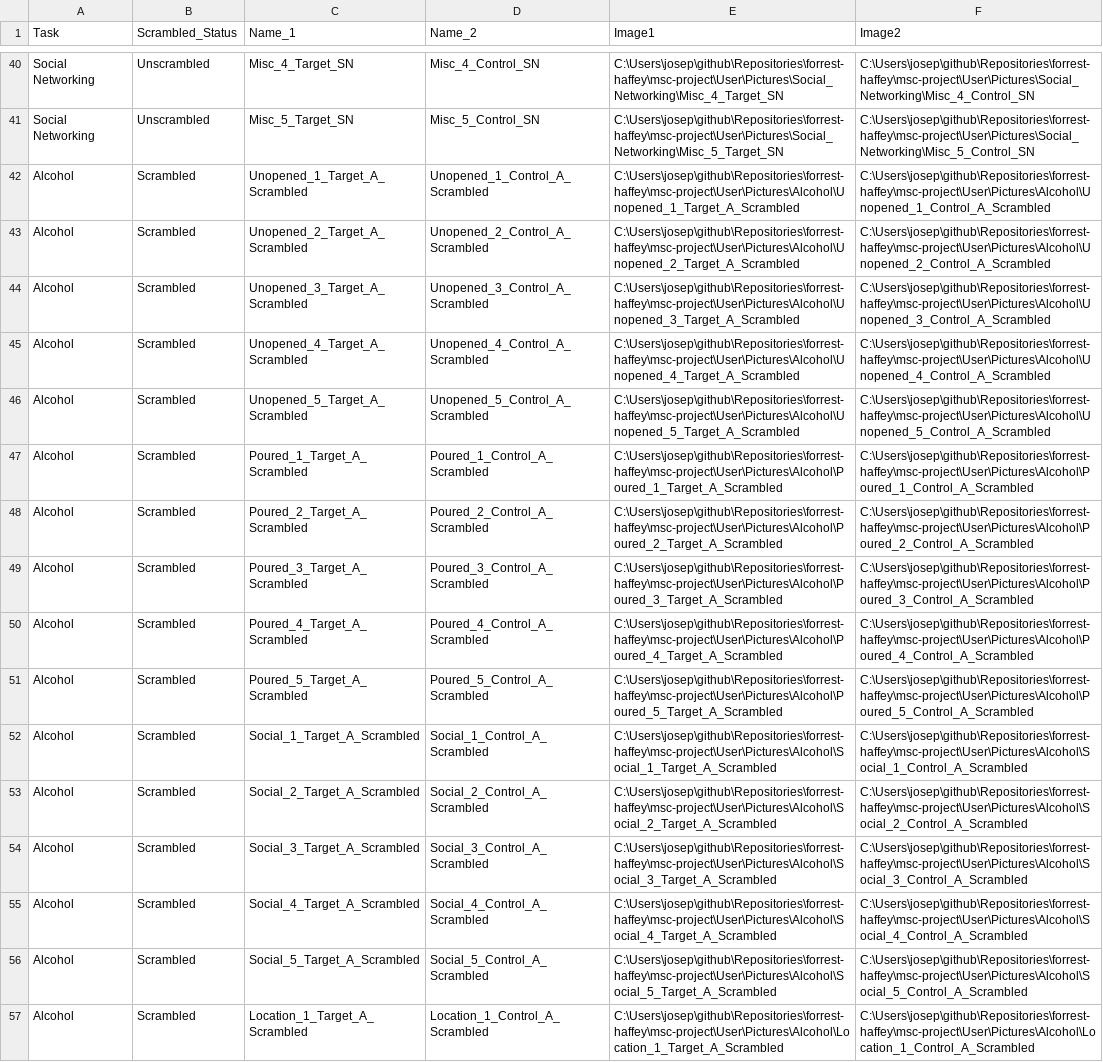
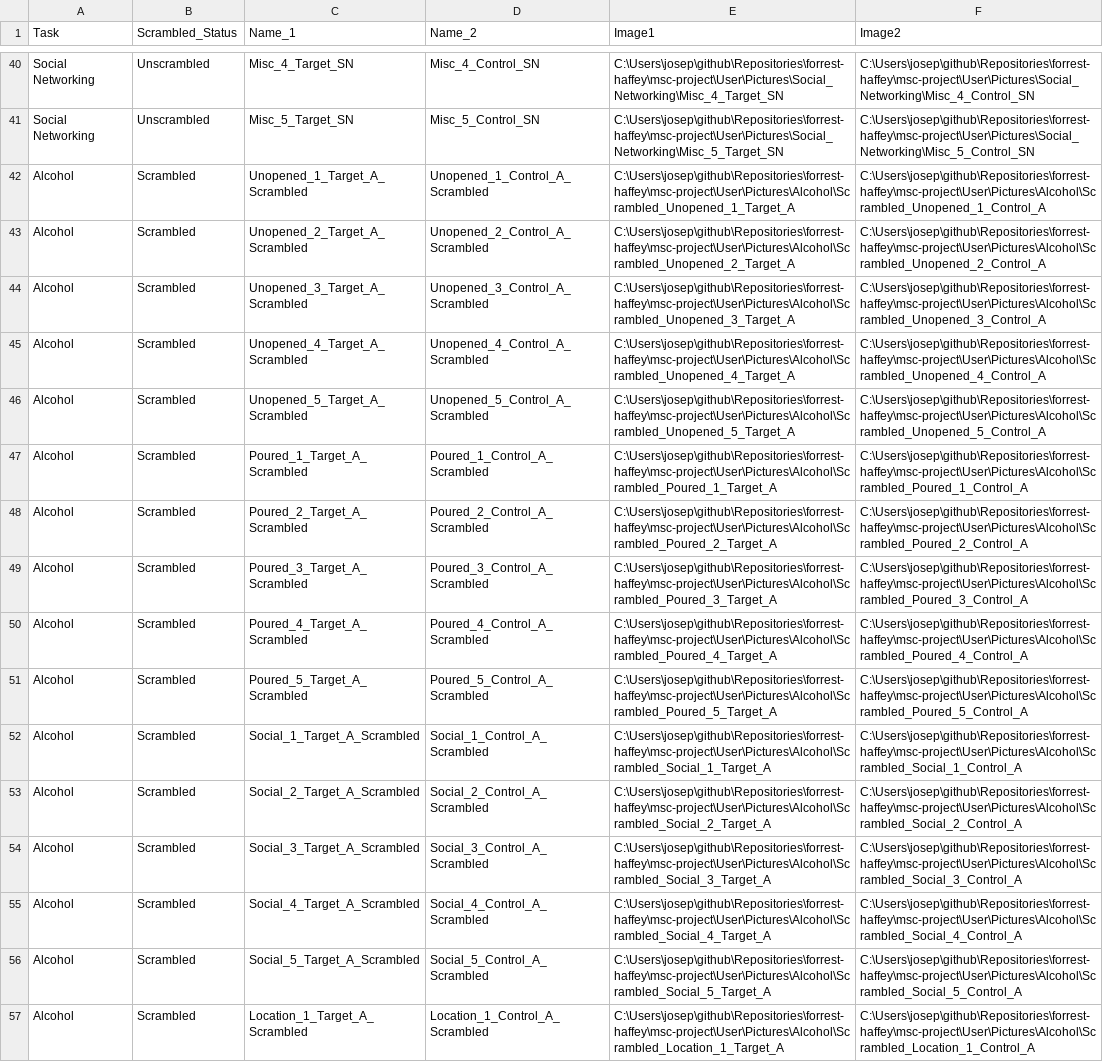
Before and after one commit to jmcrscollab/msc-project, a CSV file: User/Projects/gaze_1/gaze_pairs_a_sn.csv, drawn as a sheet; only a part is shown, gaps mark what is left out; the diff covers the shown part only; the diff names each change by its address in the sheet, - before the commit and + after, or states it on an @@ line.

Commit message:
added image trials

```diff
--- a/User/Projects/gaze_1/gaze_pairs_a_sn.csv
+++ b/User/Projects/gaze_1/gaze_pairs_a_sn.csv
-E42 (Image1): C:\Users\josep\github\Repositories\forrest-haffey\msc-project\User\Pictures\Alcohol\Unopened_1_Target_A_Scrambled
+E42 (Image1): C:\Users\josep\github\Repositories\forrest-haffey\msc-project\User\Pictures\Alcohol\Scrambled_Unopened_1_Target_A
-F42 (Image2): C:\Users\josep\github\Repositories\forrest-haffey\msc-project\User\Pictures\Alcohol\Unopened_1_Control_A_Scrambled
+F42 (Image2): C:\Users\josep\github\Repositories\forrest-haffey\msc-project\User\Pictures\Alcohol\Scrambled_Unopened_1_Control_A
-E43 (Image1): C:\Users\josep\github\Repositories\forrest-haffey\msc-project\User\Pictures\Alcohol\Unopened_2_Target_A_Scrambled
+E43 (Image1): C:\Users\josep\github\Repositories\forrest-haffey\msc-project\User\Pictures\Alcohol\Scrambled_Unopened_2_Target_A
-F43 (Image2): C:\Users\josep\github\Repositories\forrest-haffey\msc-project\User\Pictures\Alcohol\Unopened_2_Control_A_Scrambled
+F43 (Image2): C:\Users\josep\github\Repositories\forrest-haffey\msc-project\User\Pictures\Alcohol\Scrambled_Unopened_2_Control_A
-E44 (Image1): C:\Users\josep\github\Repositories\forrest-haffey\msc-project\User\Pictures\Alcohol\Unopened_3_Target_A_Scrambled
+E44 (Image1): C:\Users\josep\github\Repositories\forrest-haffey\msc-project\User\Pictures\Alcohol\Scrambled_Unopened_3_Target_A
-F44 (Image2): C:\Users\josep\github\Repositories\forrest-haffey\msc-project\User\Pictures\Alcohol\Unopened_3_Control_A_Scrambled
+F44 (Image2): C:\Users\josep\github\Repositories\forrest-haffey\msc-project\User\Pictures\Alcohol\Scrambled_Unopened_3_Control_A
-E45 (Image1): C:\Users\josep\github\Repositories\forrest-haffey\msc-project\User\Pictures\Alcohol\Unopened_4_Target_A_Scrambled
+E45 (Image1): C:\Users\josep\github\Repositories\forrest-haffey\msc-project\User\Pictures\Alcohol\Scrambled_Unopened_4_Target_A
-F45 (Image2): C:\Users\josep\github\Repositories\forrest-haffey\msc-project\User\Pictures\Alcohol\Unopened_4_Control_A_Scrambled
+F45 (Image2): C:\Users\josep\github\Repositories\forrest-haffey\msc-project\User\Pictures\Alcohol\Scrambled_Unopened_4_Control_A
-E46 (Image1): C:\Users\josep\github\Repositories\forrest-haffey\msc-project\User\Pictures\Alcohol\Unopened_5_Target_A_Scrambled
+E46 (Image1): C:\Users\josep\github\Repositories\forrest-haffey\msc-project\User\Pictures\Alcohol\Scrambled_Unopened_5_Target_A
-F46 (Image2): C:\Users\josep\github\Repositories\forrest-haffey\msc-project\User\Pictures\Alcohol\Unopened_5_Control_A_Scrambled
+F46 (Image2): C:\Users\josep\github\Repositories\forrest-haffey\msc-project\User\Pictures\Alcohol\Scrambled_Unopened_5_Control_A
-E47 (Image1): C:\Users\josep\github\Repositories\forrest-haffey\msc-project\User\Pictures\Alcohol\Poured_1_Target_A_Scrambled
+E47 (Image1): C:\Users\josep\github\Repositories\forrest-haffey\msc-project\User\Pictures\Alcohol\Scrambled_Poured_1_Target_A
-F47 (Image2): C:\Users\josep\github\Repositories\forrest-haffey\msc-project\User\Pictures\Alcohol\Poured_1_Control_A_Scrambled
+F47 (Image2): C:\Users\josep\github\Repositories\forrest-haffey\msc-project\User\Pictures\Alcohol\Scrambled_Poured_1_Control_A
-E48 (Image1): C:\Users\josep\github\Repositories\forrest-haffey\msc-project\User\Pictures\Alcohol\Poured_2_Target_A_Scrambled
+E48 (Image1): C:\Users\josep\github\Repositories\forrest-haffey\msc-project\User\Pictures\Alcohol\Scrambled_Poured_2_Target_A
-F48 (Image2): C:\Users\josep\github\Repositories\forrest-haffey\msc-project\User\Pictures\Alcohol\Poured_2_Control_A_Scrambled
+F48 (Image2): C:\Users\josep\github\Repositories\forrest-haffey\msc-project\User\Pictures\Alcohol\Scrambled_Poured_2_Control_A
-E49 (Image1): C:\Users\josep\github\Repositories\forrest-haffey\msc-project\User\Pictures\Alcohol\Poured_3_Target_A_Scrambled
+E49 (Image1): C:\Users\josep\github\Repositories\forrest-haffey\msc-project\User\Pictures\Alcohol\Scrambled_Poured_3_Target_A
-F49 (Image2): C:\Users\josep\github\Repositories\forrest-haffey\msc-project\User\Pictures\Alcohol\Poured_3_Control_A_Scrambled
+F49 (Image2): C:\Users\josep\github\Repositories\forrest-haffey\msc-project\User\Pictures\Alcohol\Scrambled_Poured_3_Control_A
-E50 (Image1): C:\Users\josep\github\Repositories\forrest-haffey\msc-project\User\Pictures\Alcohol\Poured_4_Target_A_Scrambled
+E50 (Image1): C:\Users\josep\github\Repositories\forrest-haffey\msc-project\User\Pictures\Alcohol\Scrambled_Poured_4_Target_A
-F50 (Image2): C:\Users\josep\github\Repositories\forrest-haffey\msc-project\User\Pictures\Alcohol\Poured_4_Control_A_Scrambled
+F50 (Image2): C:\Users\josep\github\Repositories\forrest-haffey\msc-project\User\Pictures\Alcohol\Scrambled_Poured_4_Control_A
-E51 (Image1): C:\Users\josep\github\Repositories\forrest-haffey\msc-project\User\Pictures\Alcohol\Poured_5_Target_A_Scrambled
+E51 (Image1): C:\Users\josep\github\Repositories\forrest-haffey\msc-project\User\Pictures\Alcohol\Scrambled_Poured_5_Target_A
-F51 (Image2): C:\Users\josep\github\Repositories\forrest-haffey\msc-project\User\Pictures\Alcohol\Poured_5_Control_A_Scrambled
+F51 (Image2): C:\Users\josep\github\Repositories\forrest-haffey\msc-project\User\Pictures\Alcohol\Scrambled_Poured_5_Control_A
-E52 (Image1): C:\Users\josep\github\Repositories\forrest-haffey\msc-project\User\Pictures\Alcohol\Social_1_Target_A_Scrambled
+E52 (Image1): C:\Users\josep\github\Repositories\forrest-haffey\msc-project\User\Pictures\Alcohol\Scrambled_Social_1_Target_A
-F52 (Image2): C:\Users\josep\github\Repositories\forrest-haffey\msc-project\User\Pictures\Alcohol\Social_1_Control_A_Scrambled
+F52 (Image2): C:\Users\josep\github\Repositories\forrest-haffey\msc-project\User\Pictures\Alcohol\Scrambled_Social_1_Control_A
-E53 (Image1): C:\Users\josep\github\Repositories\forrest-haffey\msc-project\User\Pictures\Alcohol\Social_2_Target_A_Scrambled
+E53 (Image1): C:\Users\josep\github\Repositories\forrest-haffey\msc-project\User\Pictures\Alcohol\Scrambled_Social_2_Target_A
-F53 (Image2): C:\Users\josep\github\Repositories\forrest-haffey\msc-project\User\Pictures\Alcohol\Social_2_Control_A_Scrambled
+F53 (Image2): C:\Users\josep\github\Repositories\forrest-haffey\msc-project\User\Pictures\Alcohol\Scrambled_Social_2_Control_A
-E54 (Image1): C:\Users\josep\github\Repositories\forrest-haffey\msc-project\User\Pictures\Alcohol\Social_3_Target_A_Scrambled
+E54 (Image1): C:\Users\josep\github\Repositories\forrest-haffey\msc-project\User\Pictures\Alcohol\Scrambled_Social_3_Target_A
-F54 (Image2): C:\Users\josep\github\Repositories\forrest-haffey\msc-project\User\Pictures\Alcohol\Social_3_Control_A_Scrambled
+F54 (Image2): C:\Users\josep\github\Repositories\forrest-haffey\msc-project\User\Pictures\Alcohol\Scrambled_Social_3_Control_A
-E55 (Image1): C:\Users\josep\github\Repositories\forrest-haffey\msc-project\User\Pictures\Alcohol\Social_4_Target_A_Scrambled
+E55 (Image1): C:\Users\josep\github\Repositories\forrest-haffey\msc-project\User\Pictures\Alcohol\Scrambled_Social_4_Target_A
-F55 (Image2): C:\Users\josep\github\Repositories\forrest-haffey\msc-project\User\Pictures\Alcohol\Social_4_Control_A_Scrambled
+F55 (Image2): C:\Users\josep\github\Repositories\forrest-haffey\msc-project\User\Pictures\Alcohol\Scrambled_Social_4_Control_A
-E56 (Image1): C:\Users\josep\github\Repositories\forrest-haffey\msc-project\User\Pictures\Alcohol\Social_5_Target_A_Scrambled
+E56 (Image1): C:\Users\josep\github\Repositories\forrest-haffey\msc-project\User\Pictures\Alcohol\Scrambled_Social_5_Target_A
-F56 (Image2): C:\Users\josep\github\Repositories\forrest-haffey\msc-project\User\Pictures\Alcohol\Social_5_Control_A_Scrambled
+F56 (Image2): C:\Users\josep\github\Repositories\forrest-haffey\msc-project\User\Pictures\Alcohol\Scrambled_Social_5_Control_A
-E57 (Image1): C:\Users\josep\github\Repositories\forrest-haffey\msc-project\User\Pictures\Alcohol\Location_1_Target_A_Scrambled
+E57 (Image1): C:\Users\josep\github\Repositories\forrest-haffey\msc-project\User\Pictures\Alcohol\Scrambled_Location_1_Target_A
-F57 (Image2): C:\Users\josep\github\Repositories\forrest-haffey\msc-project\User\Pictures\Alcohol\Location_1_Control_A_Scrambled
+F57 (Image2): C:\Users\josep\github\Repositories\forrest-haffey\msc-project\User\Pictures\Alcohol\Scrambled_Location_1_Control_A
```
Also changed, not shown: 48 edited cells elsewhere in this file, 2 other files.
